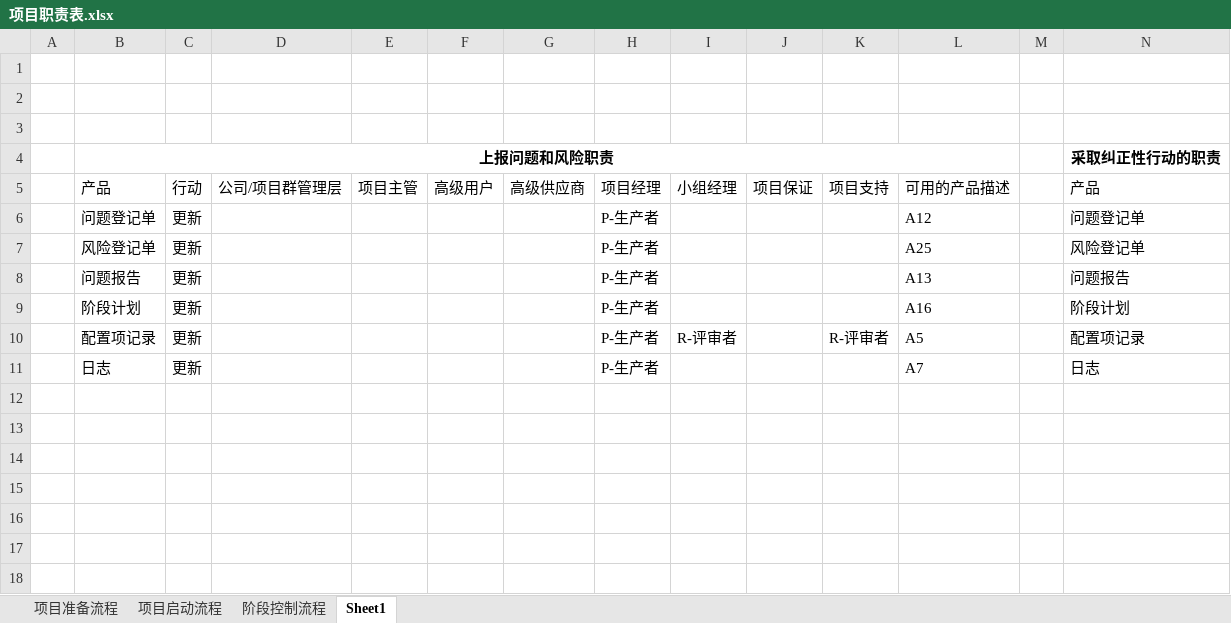
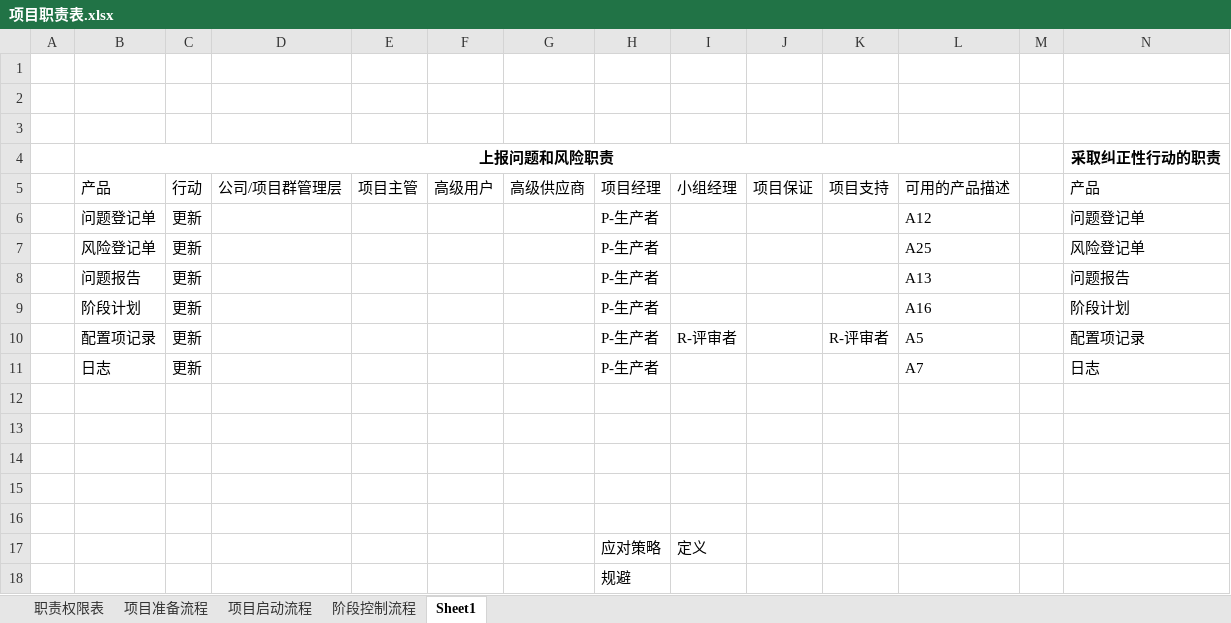
Before and after one commit to aixiaoxiaoyu/prince2_node, an Excel workbook: 项目职责表.xlsx, sheet Sheet1, drawn as a sheet; only a part is shown; values as stored, in another font and other column widths than the file's, no borders; rows hold the shown columns only; the diff names each change by its address in the sheet, - before the commit and + after, or states it on an @@ line.

```diff
--- a/项目职责表.xlsx (sheet Sheet1)
+++ b/项目职责表.xlsx (sheet Sheet1)
+sheet tab: 职责权限表
+row 12: (empty)
+row 13: (empty)
+row 14: (empty)
+row 15: (empty)
+row 16: (empty)
+row 17:  |  |  |  |  |  |  | 应对策略 | 定义
+row 18:  |  |  |  |  |  |  | 规避
```
Also changed, not shown: 1 other file.
